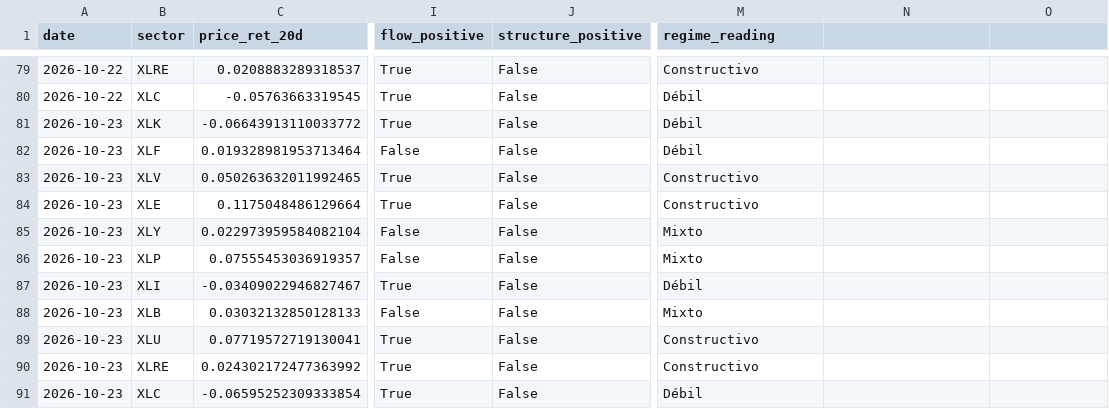
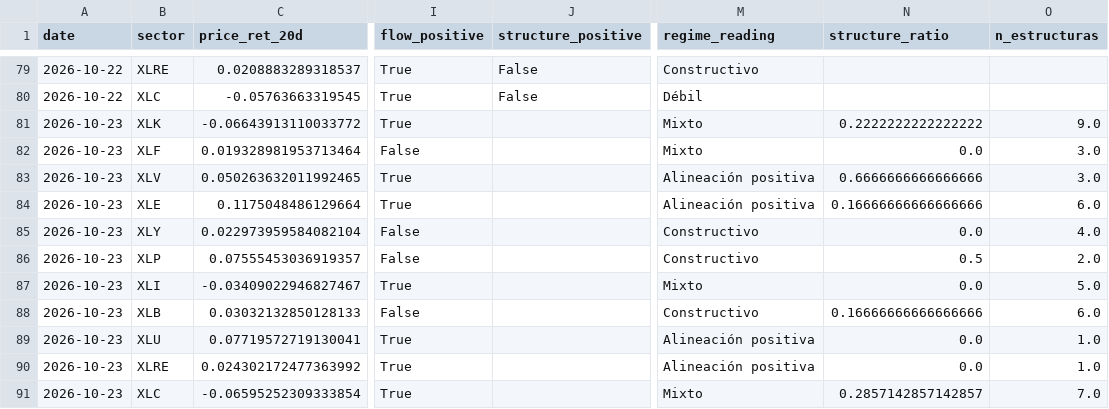
Before and after one commit to bledabladis-png/radar-cazador-silencioso, a CSV file: outputs/history/sector_regime_matrix.csv, drawn as a sheet; only a part is shown, gaps mark what is left out; the diff names each change by its address in the sheet, - before the commit and + after, or states it on an @@ line.

Commit message:
data(regime): CSVs del run + schema_version=2 sector_regime_matrix
- Run real 2026-10-23 post-Bloque 2: structure_ratio y n_estructuras en sector_regime_matrix.csv. structure_positive legacy (NaN en fila nueva, valores viejos en historico).
- src/pipeline/output_registry.py: sector_regime_matrix schema_version=2. Proximo run migrara CSV a .v1.csv + fresh start (mecanismo Fase 1). Elimina structure_positive y preserva historico en backup.
- Resto de CSVs: actualizacion normal del run (sector_concentration, macro_regime, cross_asset, wyckoff, etc.).
- Manifests de market_data y stock_prices regenerados por el run.

Gate 11/11, 25 writers. Nota: Xetra fallo esta ejecucion ('datetime.date' object has no attribute 'date') -> 19 tickers DE sin datos. No bloquea gate (Europa no critico). Item separado.

```diff
--- a/outputs/history/sector_regime_matrix.csv
+++ b/outputs/history/sector_regime_matrix.csv
-N1: (empty)
+N1: structure_ratio
-O1: (empty)
+O1: n_estructuras
-J81:J91 (structure_positive): False
+J81:J91 (structure_positive): (empty)
-M81:M82 (regime_reading): Débil
+M81:M82 (regime_reading): Mixto
-N81 (structure_ratio): (empty)
+N81 (structure_ratio): 0.2222222222222222
-O81 (n_estructuras): (empty)
+O81 (n_estructuras): 9.0
-N82 (structure_ratio): (empty)
+N82 (structure_ratio): 0.0
-O82:O83 (n_estructuras): (empty)
+O82:O83 (n_estructuras): 3.0
-M83:M84 (regime_reading): Constructivo
+M83:M84 (regime_reading): Alineación positiva
-N83 (structure_ratio): (empty)
+N83 (structure_ratio): 0.6666666666666666
-N84 (structure_ratio): (empty)
+N84 (structure_ratio): 0.16666666666666666
-O84 (n_estructuras): (empty)
+O84 (n_estructuras): 6.0
-M85:M86 (regime_reading): Mixto
+M85:M86 (regime_reading): Constructivo
-N85 (structure_ratio): (empty)
+N85 (structure_ratio): 0.0
-O85 (n_estructuras): (empty)
+O85 (n_estructuras): 4.0
-N86 (structure_ratio): (empty)
+N86 (structure_ratio): 0.5
-O86 (n_estructuras): (empty)
+O86 (n_estructuras): 2.0
-M87 (regime_reading): Débil
+M87 (regime_reading): Mixto
-N87 (structure_ratio): (empty)
+N87 (structure_ratio): 0.0
-O87 (n_estructuras): (empty)
+O87 (n_estructuras): 5.0
-M88 (regime_reading): Mixto
+M88 (regime_reading): Constructivo
-N88 (structure_ratio): (empty)
+N88 (structure_ratio): 0.16666666666666666
-O88 (n_estructuras): (empty)
+O88 (n_estructuras): 6.0
-M89:M90 (regime_reading): Constructivo
+M89:M90 (regime_reading): Alineación positiva
-N89:N90 (structure_ratio): (empty)
+N89:N90 (structure_ratio): 0.0
-O89:O90 (n_estructuras): (empty)
+O89:O90 (n_estructuras): 1.0
-M91 (regime_reading): Débil
+M91 (regime_reading): Mixto
-N91 (structure_ratio): (empty)
+N91 (structure_ratio): 0.2857142857142857
-O91 (n_estructuras): (empty)
+O91 (n_estructuras): 7.0
```
Also changed, not shown: outputs/history/cross_asset_context.csv, outputs/history/cross_asset_correlation.csv, 15 other files.
